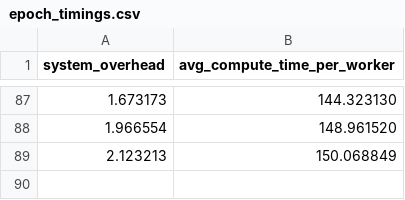
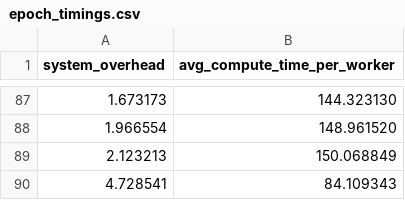
Before and after one commit to rutgerfrans/thesis, a CSV file: src/tensorflow/timings/epoch_timings.csv, drawn as a sheet; only a part is shown, gaps mark what is left out.

```diff
--- a/src/tensorflow/timings/epoch_timings.csv
+++ b/src/tensorflow/timings/epoch_timings.csv
@@ -89 +89,2 @@ system_overhead,avg_compute_time_per_worker
 2.123213,150.068849
+4.728541,84.109343
```
Also changed, not shown: scripts/logs_full/summary.csv, src/pytorch/timings/epoch_timings.csv, 10 other files.
